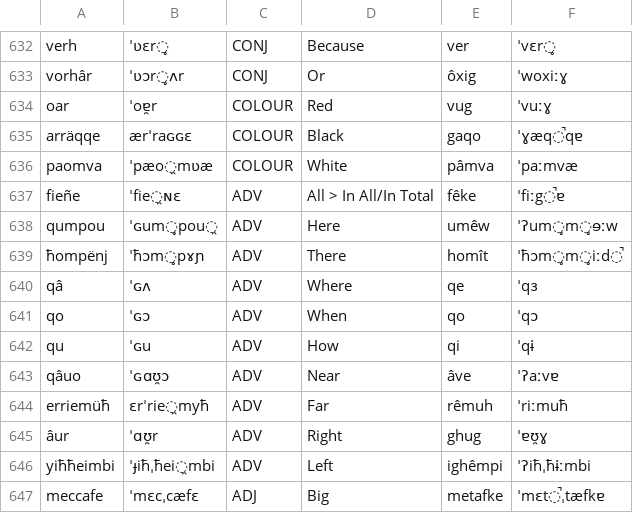
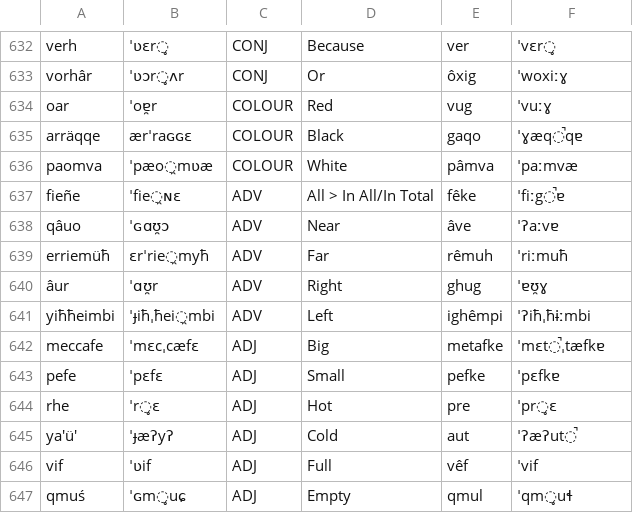
Before and after one commit to ausazh/Proto-Azxish, a CSV file: vocab/new-vocab.csv, drawn as a sheet; only a part is shown, gaps mark what is left out; the shorter side is filled out with more unchanged rows; the diff names each change by its address in the sheet, - before the commit and + after, or states it on an @@ line.

Commit message:
added clean vocab liss

```diff
--- a/vocab/new-vocab.csv
+++ b/vocab/new-vocab.csv
-row 638: qumpou | ˈɢum̥pou̯ | ADV | Here | umêw | ˈʔum̥m̥ɘːw
-row 639: ħompënj | ˈħɔm̥pɤɲ | ADV | There | homît | ˈħɔm̥m̥iːd̚
-row 640: qâ | ˈɢʌ | ADV | Where | qe | ˈqɜ
-row 641: qo | ˈɢɔ | ADV | When | qo | ˈqɔ
-row 642: qu | ˈɢu | ADV | How | qi | ˈqɨ
```
Also changed, not shown: 7 other files.
